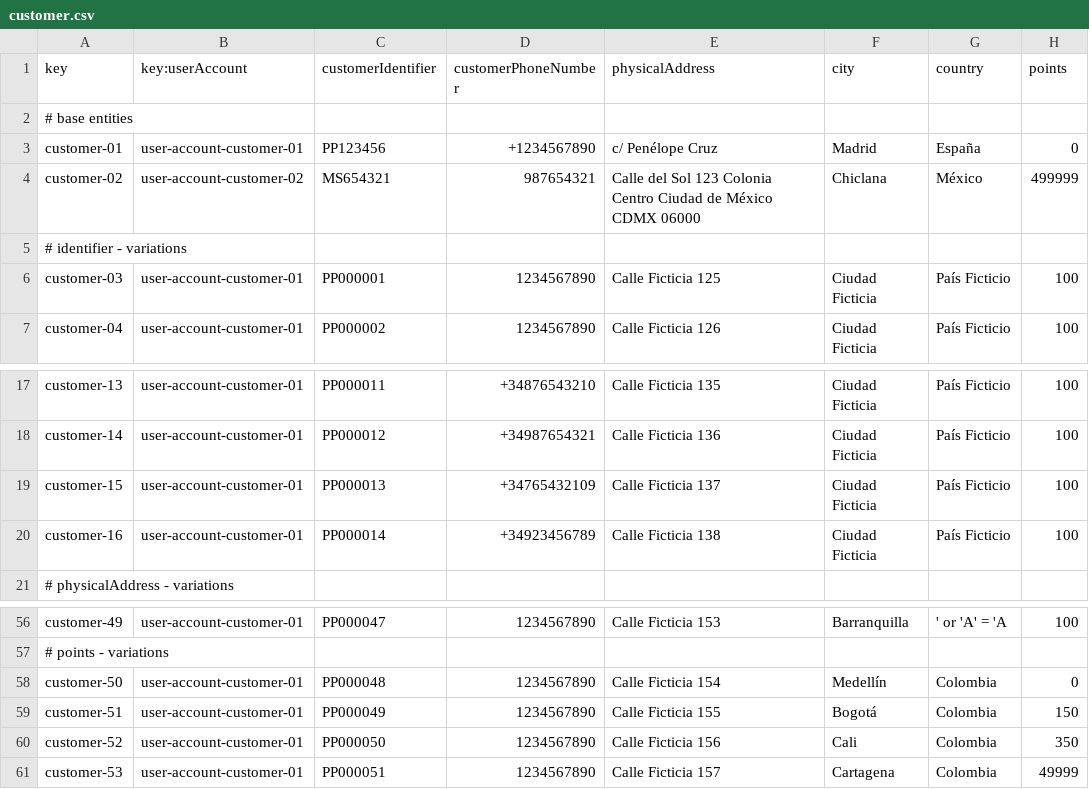
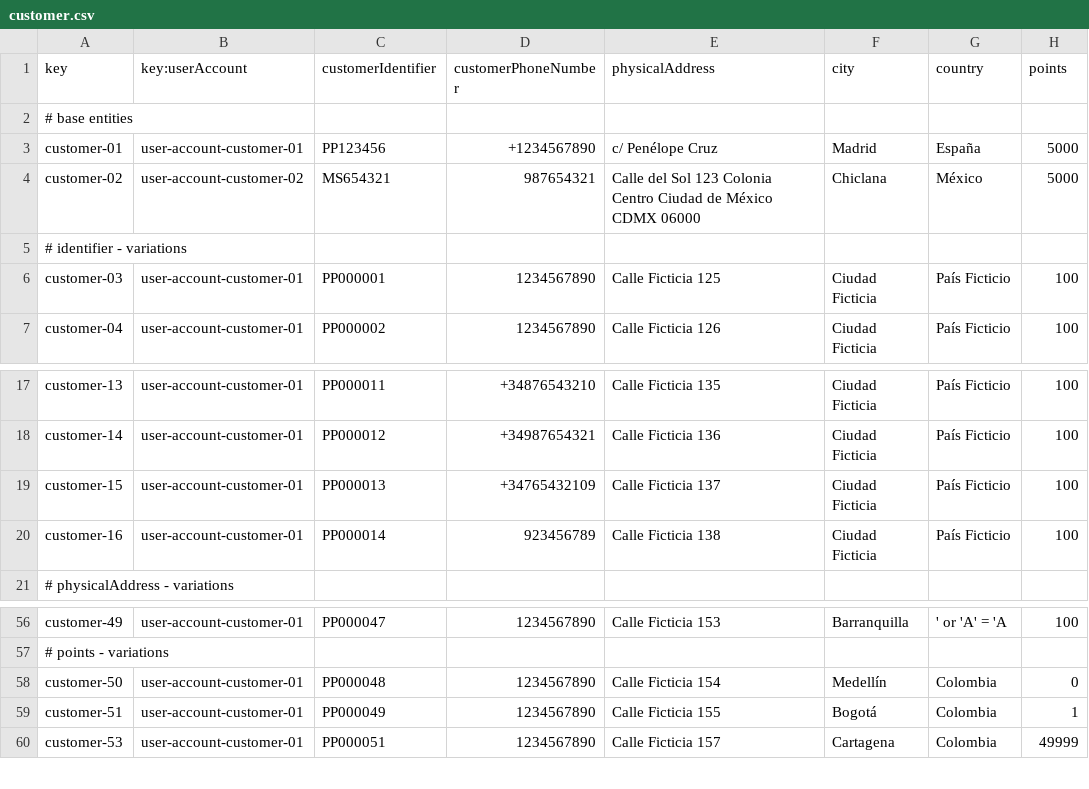
Before and after one commit to ASoult10/Acme-ANS, a CSV file: src/main/resources/WEB-INF/data/sample/customer.csv, drawn as a sheet; only a part is shown, gaps mark what is left out.

```diff
--- a/src/main/resources/WEB-INF/data/sample/customer.csv
+++ b/src/main/resources/WEB-INF/data/sample/customer.csv
@@ -2,4 +2,4 @@ key,key:userAccount,customerIdentifier,customerPhoneNumber,physicalAddress,city,
 # base entities
-customer-01,user-account-customer-01,PP123456,+1234567890,c/ Penélope Cruz,Madrid,España,0
-customer-02,user-account-customer-02,MS654321,987654321,Calle del Sol 123 Colonia Centro Ciudad de México CDMX 06000,Chiclana,México,499999
+customer-01,user-account-customer-01,PP123456,+1234567890,c/ Penélope Cruz,Madrid,España,5000
+customer-02,user-account-customer-02,MS654321,987654321,Calle del Sol 123 Colonia Centro Ciudad de México CDMX 06000,Chiclana,México,5000
 # identifier - variations
@@ -19,3 +19,3 @@ customer-14,user-account-customer-01,PP000012,+34987654321,Calle Ficticia 136,Ci
 customer-15,user-account-customer-01,PP000013,+34765432109,Calle Ficticia 137,Ciudad Ficticia,País Ficticio,100
-customer-16,user-account-customer-01,PP000014,+34923456789,Calle Ficticia 138,Ciudad Ficticia,País Ficticio,100
+customer-16,user-account-customer-01,PP000014,923456789,Calle Ficticia 138,Ciudad Ficticia,País Ficticio,100
 # physicalAddress - variations
@@ -58,4 +58,3 @@ customer-49,user-account-customer-01,PP000047,1234567890,Calle Ficticia 153,Barr
 customer-50,user-account-customer-01,PP000048,1234567890,Calle Ficticia 154,Medellín,Colombia,0
-customer-51,user-account-customer-01,PP000049,1234567890,Calle Ficticia 155,Bogotá,Colombia,150
-customer-52,user-account-customer-01,PP000050,1234567890,Calle Ficticia 156,Cali,Colombia,350
+customer-51,user-account-customer-01,PP000049,1234567890,Calle Ficticia 155,Bogotá,Colombia,1
 customer-53,user-account-customer-01,PP000051,1234567890,Calle Ficticia 157,Cartagena,Colombia,49999
```
Also changed, not shown: src/main/resources/WEB-INF/data/sample/booking.csv, src/main/resources/WEB-INF/data/sample/passenger.csv, 3 other files.
